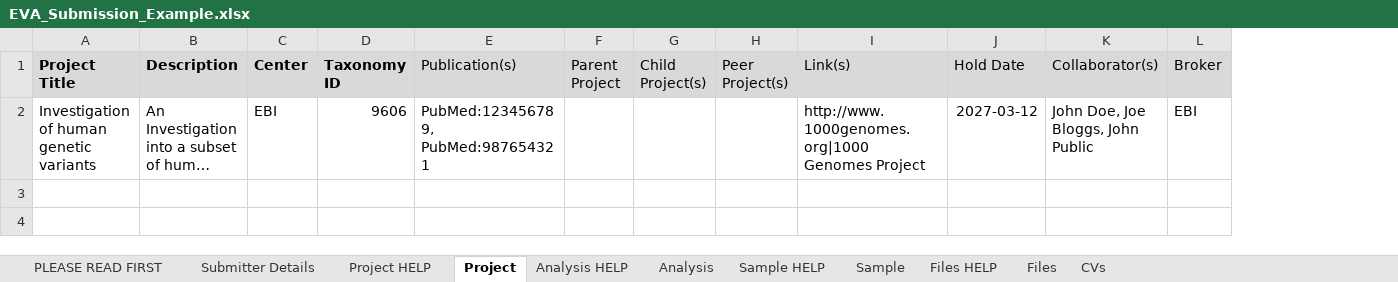
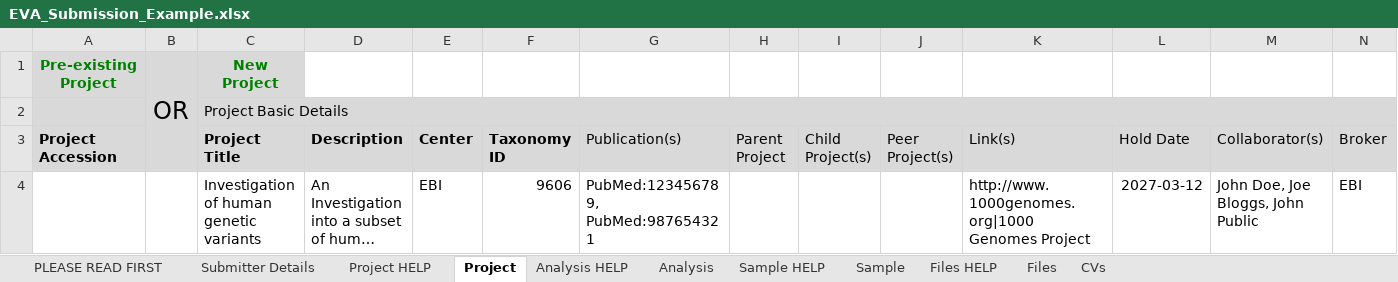
Before and after one commit to EBIvariation/eva-sub-cli, an Excel workbook: eva_sub_cli/etc/EVA_Submission_Example.xlsx, sheet Project, drawn as a sheet; long unchanged cells end in …; values as stored, in another font and other column widths than the file's, no borders; addresses are those after the commit; the diff names each change by its address in the sheet, - before the commit and + after, or states it on an @@ line.

```diff
--- a/eva_sub_cli/etc/EVA_Submission_Example.xlsx (sheet Project)
+++ b/eva_sub_cli/etc/EVA_Submission_Example.xlsx (sheet Project)
+column A (Project Accession), empty
+column B, empty
+row 1: Pre-existing Project | OR | New Project
+row 2:  |  | Project Basic Details
```
Also changed, not shown: sheet Project HELP, sheet PLEASE READ FIRST, eva_sub_cli/etc/EVA_Submission_template.xlsx, 17 other files.
